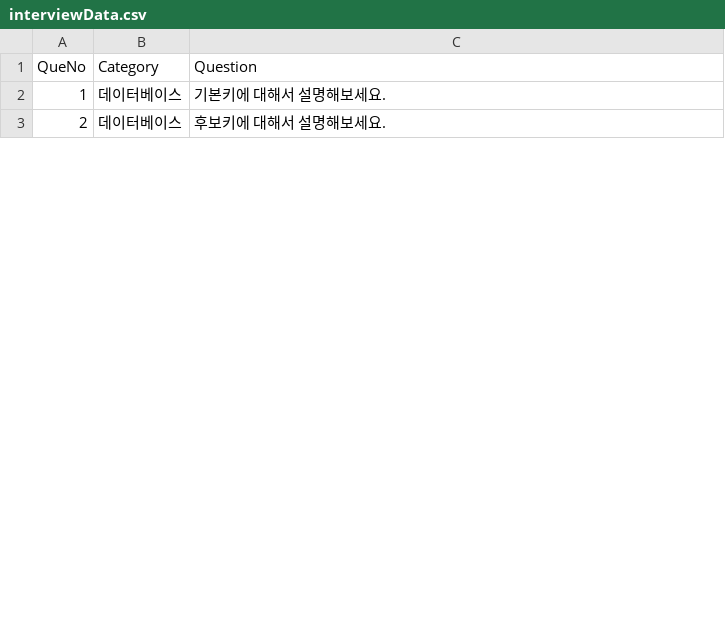
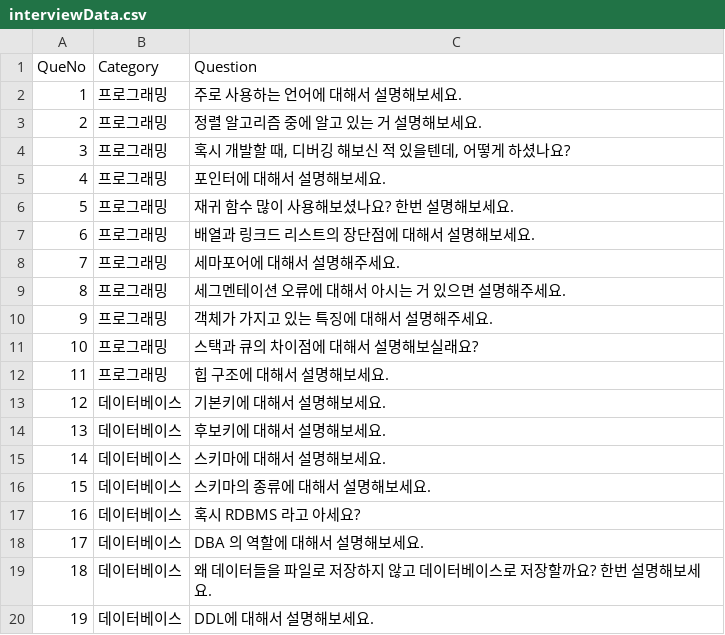
Before and after one commit to JihunLim/SmartInterviewData, a CSV file: interviewData.csv, drawn as a sheet; only a part is shown; addresses are those after the commit; the diff covers the shown part only; the diff names each change by its address in the sheet, - before the commit and + after, or states it on an @@ line.

Commit message:
Update interviewData.csv

```diff
--- a/interviewData.csv
+++ b/interviewData.csv
+row 2: 1 | 프로그래밍 | 주로 사용하는 언어에 대해서 설명해보세요.
+row 3: 2 | 프로그래밍 | 정렬 알고리즘 중에 알고 있는 거 설명해보세요.
+row 4: 3 | 프로그래밍 | 혹시 개발할 때, 디버깅 해보신 적 있을텐데, 어떻게 하셨나요?
+row 5: 4 | 프로그래밍 | 포인터에 대해서 설명해보세요.
+row 6: 5 | 프로그래밍 | 재귀 함수 많이 사용해보셨나요? 한번 설명해보세요.
+row 7: 6 | 프로그래밍 | 배열과 링크드 리스트의 장단점에 대해서 설명해보세요.
+row 8: 7 | 프로그래밍 | 세마포어에 대해서 설명해주세요.
+row 9: 8 | 프로그래밍 | 세그멘테이션 오류에 대해서 아시는 거 있으면 설명해주세요.
+row 10: 9 | 프로그래밍 | 객체가 가지고 있는 특징에 대해서 설명해주세요.
+row 11: 10 | 프로그래밍 | 스택과 큐의 차이점에 대해서 설명해보실래요?
+row 12: 11 | 프로그래밍 | 힙 구조에 대해서 설명해보세요.
@@ column A (QueNo) renumbered between rows 13 and 31 @@
+row 15: 14 | 데이터베이스 | 스키마에 대해서 설명해보세요.
+row 16: 15 | 데이터베이스 | 스키마의 종류에 대해서 설명해보세요.
+row 17: 16 | 데이터베이스 | 혹시 RDBMS 라고 아세요?
+row 18: 17 | 데이터베이스 | DBA 의 역할에 대해서 설명해보세요.
+row 19: 18 | 데이터베이스 | 왜 데이터들을 파일로 저장하지 않고 데이터베이스로 저장할까요? 한번 설명해보세요.
+row 20: 19 | 데이터베이스 | DDL에 대해서 설명해보세요.
```
Also changed, not shown: 20 added rows and 4 edited cells elsewhere in this file.
